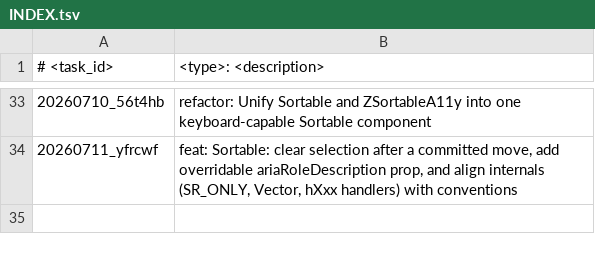
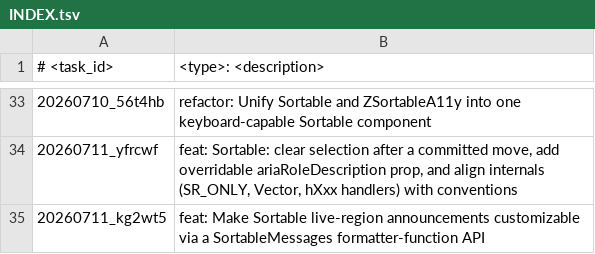
Before and after one commit to scirexs/svseeds-ui, a TSV file: .ws/task/INDEX.tsv, drawn as a sheet; only a part is shown, gaps mark what is left out; the diff names each change by its address in the sheet, - before the commit and + after, or states it on an @@ line.

Commit message:
feat: make sortable live-region announcements customizable

```diff
--- a/.ws/task/INDEX.tsv
+++ b/.ws/task/INDEX.tsv
+row 35: 20260711_kg2wt5 | feat: Make Sortable live-region announcements customizable via a SortableMessages formatter-function API
```
Also changed, not shown: 12 other files.
